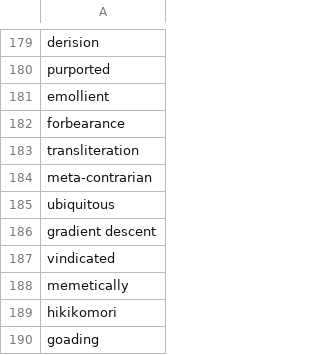
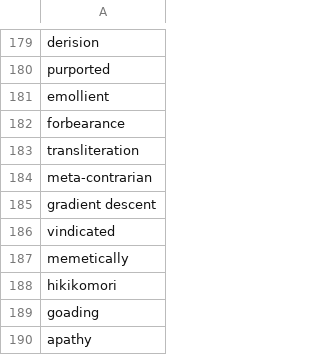
Before and after one commit to ChristianCrivelli/flashcards, a CSV file: local_database.csv, drawn as a sheet; only a part is shown, gaps mark what is left out; the shorter side is filled out with more unchanged rows.

Commit message:
Fix local database typo

```diff
--- a/local_database.csv
+++ b/local_database.csv
@@ -184,3 +184,2 @@ transliteration
 meta-contrarian
-ubiquitous
 gradient descent
```
